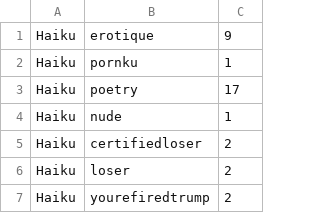
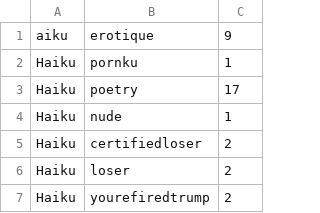
Before and after one commit to FMezard/lifranum, a CSV file: HASHTAGS_RESULTS/20201611_hashtags_l1_graph.csv (was graph_hashtags.csv), drawn as a sheet; only a part is shown.

```diff
--- a/graph_hashtags.csv
+++ b/HASHTAGS_RESULTS/20201611_hashtags_l1_graph.csv
@@ -1,2 +1,2 @@
-Haiku	erotique	9
+aiku	erotique	9
 Haiku	pornku	1
```
Also changed, not shown: 15 other files.
